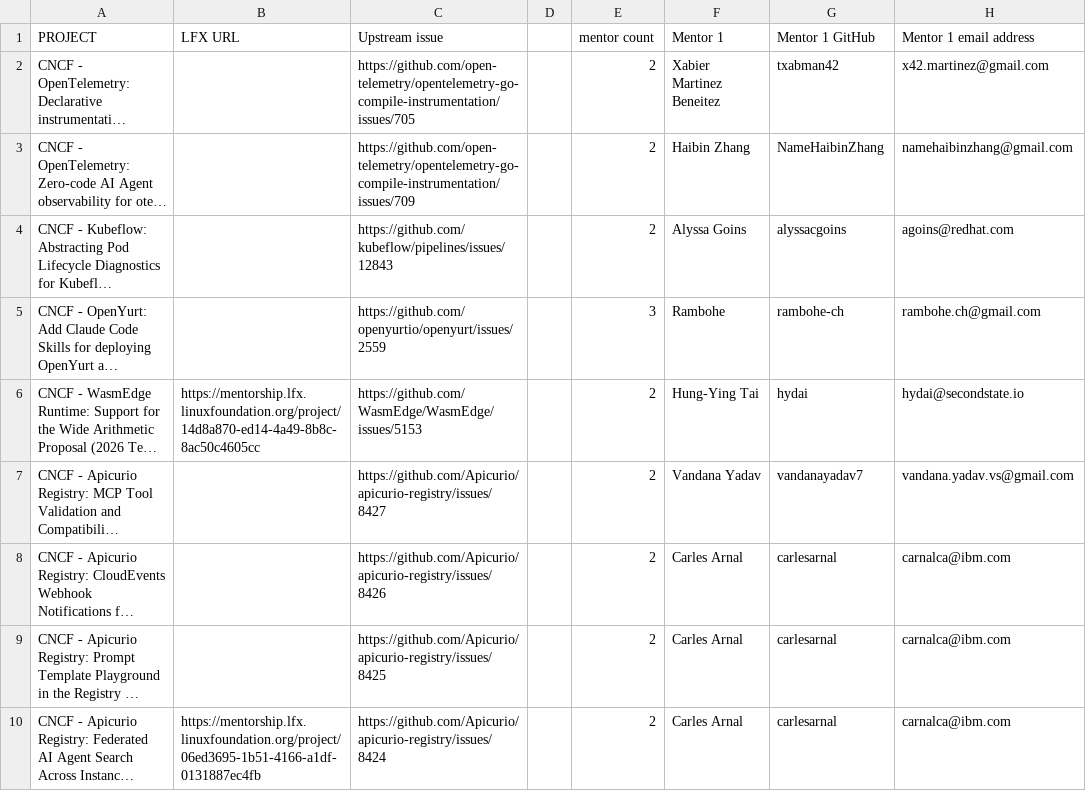
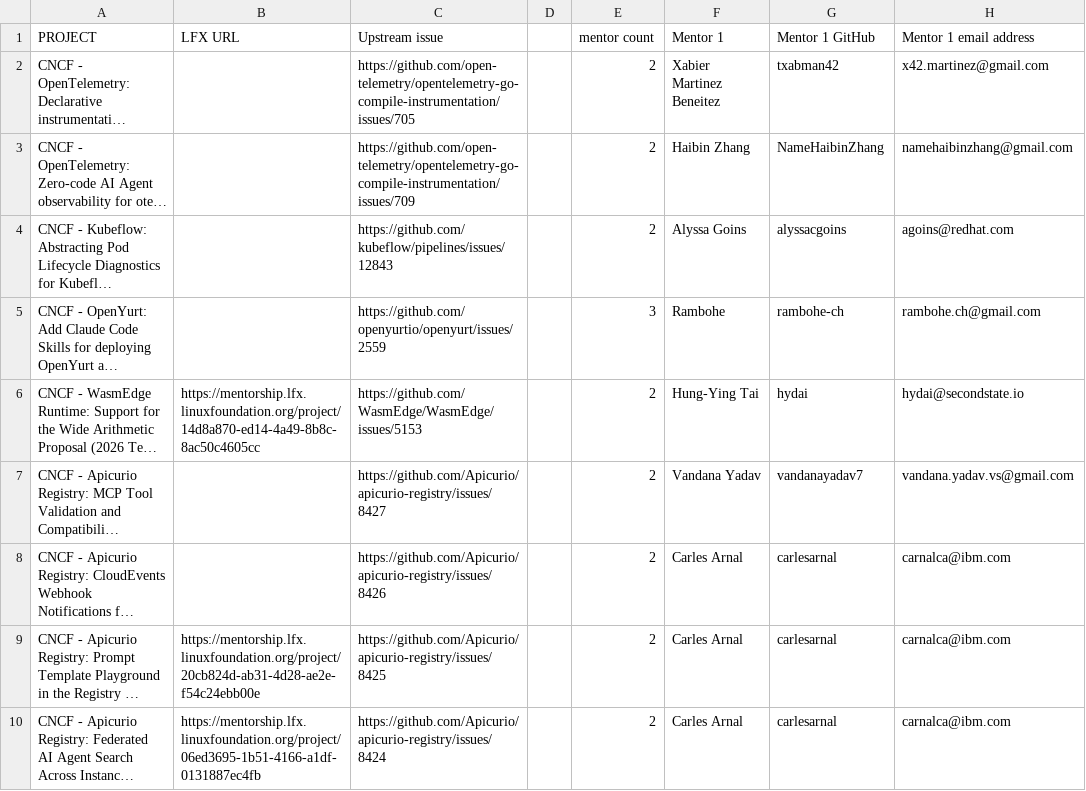
Before and after one commit to cncf/mentoring, a CSV file: programs/lfx-mentorship/2026/03-Sep-Nov/lfx-tracking.csv, drawn as a sheet; only a part is shown; long unchanged cells end in …; the diff names each change by its address in the sheet, - before the commit and + after, or states it on an @@ line.

```diff
--- a/programs/lfx-mentorship/2026/03-Sep-Nov/lfx-tracking.csv
+++ b/programs/lfx-mentorship/2026/03-Sep-Nov/lfx-tracking.csv
-B9 (LFX URL): (empty)
+B9 (LFX URL): https://mentorship.lfx.linuxfoundation.org/project/20cb824d-ab31-4d28-ae2e-f54c24ebb00e
```
Also changed, not shown: 2 other files.
